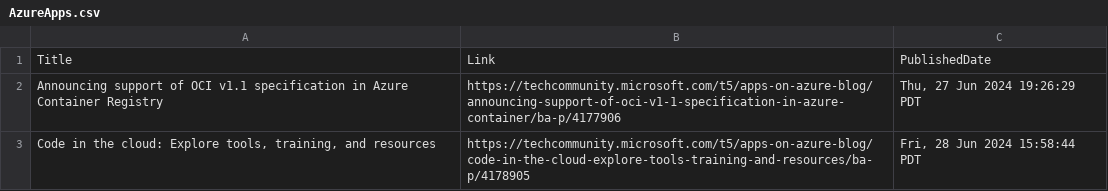
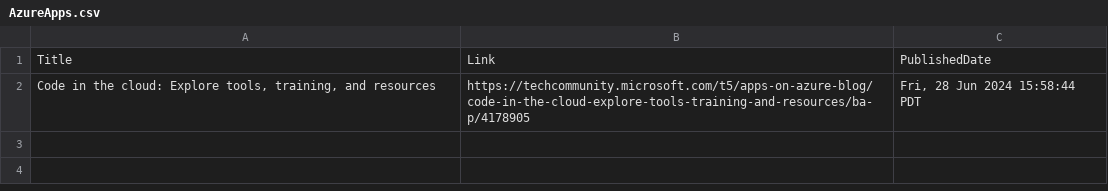
Before and after one commit to wilfriedwoivre/feedly, a CSV file: items/AzureApps.csv, drawn as a sheet.

Commit message:
Read RSS items

```diff
--- a/items/AzureApps.csv
+++ b/items/AzureApps.csv
@@ -1,3 +1,2 @@
 Title,Link,PublishedDate
-Announcing support of OCI v1.1 specification in Azure Container Registry,https://techcommunity.microsoft.com/t5/apps-on-azure-blog/announcing-support-of-oci-v1-1-specification-in-azure-container/ba-p/4177906,"Thu, 27 Jun 2024 19:26:29 PDT"
 "Code in the cloud: Explore tools, training, and resources",https://techcommunity.microsoft.com/t5/apps-on-azure-blog/code-in-the-cloud-explore-tools-training-and-resources/ba-p/4178905,"Fri, 28 Jun 2024 15:58:44 PDT"
```
